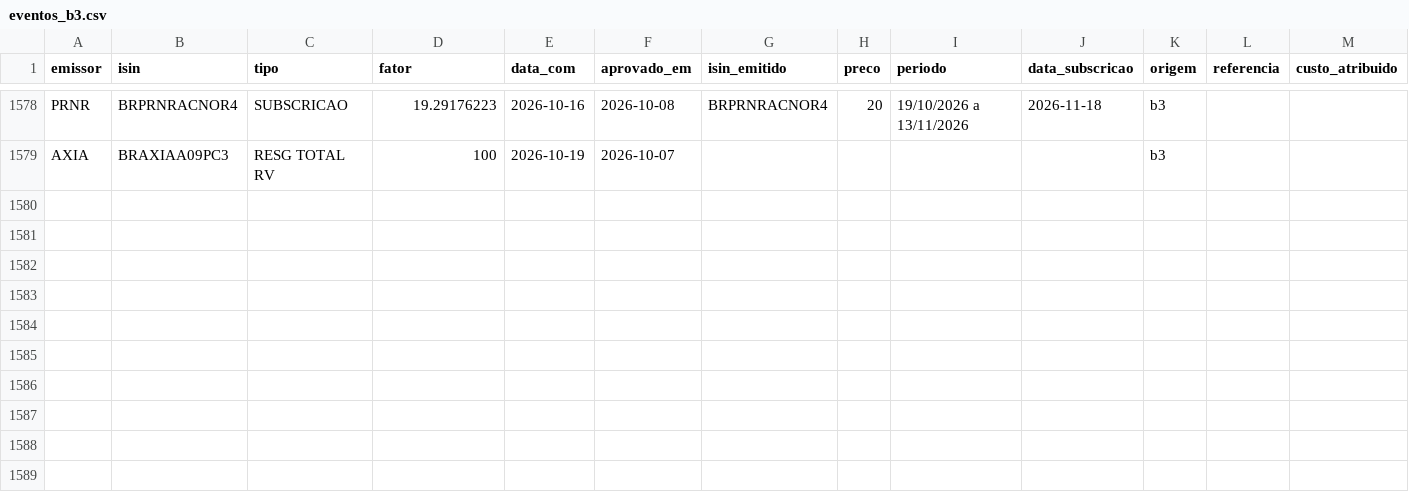
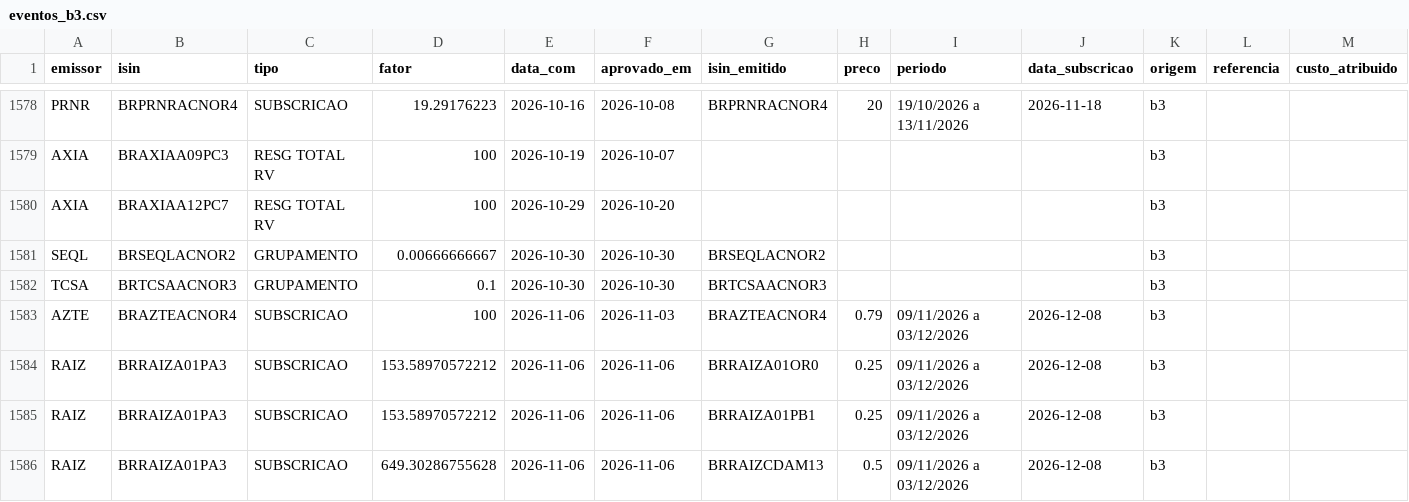
Before and after one commit to MarceloPCF/COIR, a CSV file: data/eventos_b3.csv, drawn as a sheet; only a part is shown, gaps mark what is left out; the diff names each change by its address in the sheet, - before the commit and + after, or states it on an @@ line.

```diff
--- a/data/eventos_b3.csv
+++ b/data/eventos_b3.csv
+row 1580: AXIA | BRAXIAA12PC7 | RESG TOTAL RV | 100 | 2026-10-29 | 2026-10-20 |  |  |  |  | b3
+row 1581: SEQL | BRSEQLACNOR2 | GRUPAMENTO | 0.00666666667 | 2026-10-30 | 2026-10-30 | BRSEQLACNOR2 |  |  |  | b3
+row 1582: TCSA | BRTCSAACNOR3 | GRUPAMENTO | 0.1 | 2026-10-30 | 2026-10-30 | BRTCSAACNOR3 |  |  |  | b3
+row 1583: AZTE | BRAZTEACNOR4 | SUBSCRICAO | 100 | 2026-11-06 | 2026-11-03 | BRAZTEACNOR4 | 0.79 | 09/11/2026 a 03/12/2026 | 2026-12-08 | b3
+row 1584: RAIZ | BRRAIZA01PA3 | SUBSCRICAO | 153.58970572212 | 2026-11-06 | 2026-11-06 | BRRAIZA01OR0 | 0.25 | 09/11/2026 a 03/12/2026 | 2026-12-08 | b3
+row 1585: RAIZ | BRRAIZA01PA3 | SUBSCRICAO | 153.58970572212 | 2026-11-06 | 2026-11-06 | BRRAIZA01PB1 | 0.25 | 09/11/2026 a 03/12/2026 | 2026-12-08 | b3
+row 1586: RAIZ | BRRAIZA01PA3 | SUBSCRICAO | 649.30286755628 | 2026-11-06 | 2026-11-06 | BRRAIZCDAM13 | 0.5 | 09/11/2026 a 03/12/2026 | 2026-12-08 | b3
```
Also changed, not shown: data/ativos_b3.csv, data/emissores_b3.csv, 7 other files.
